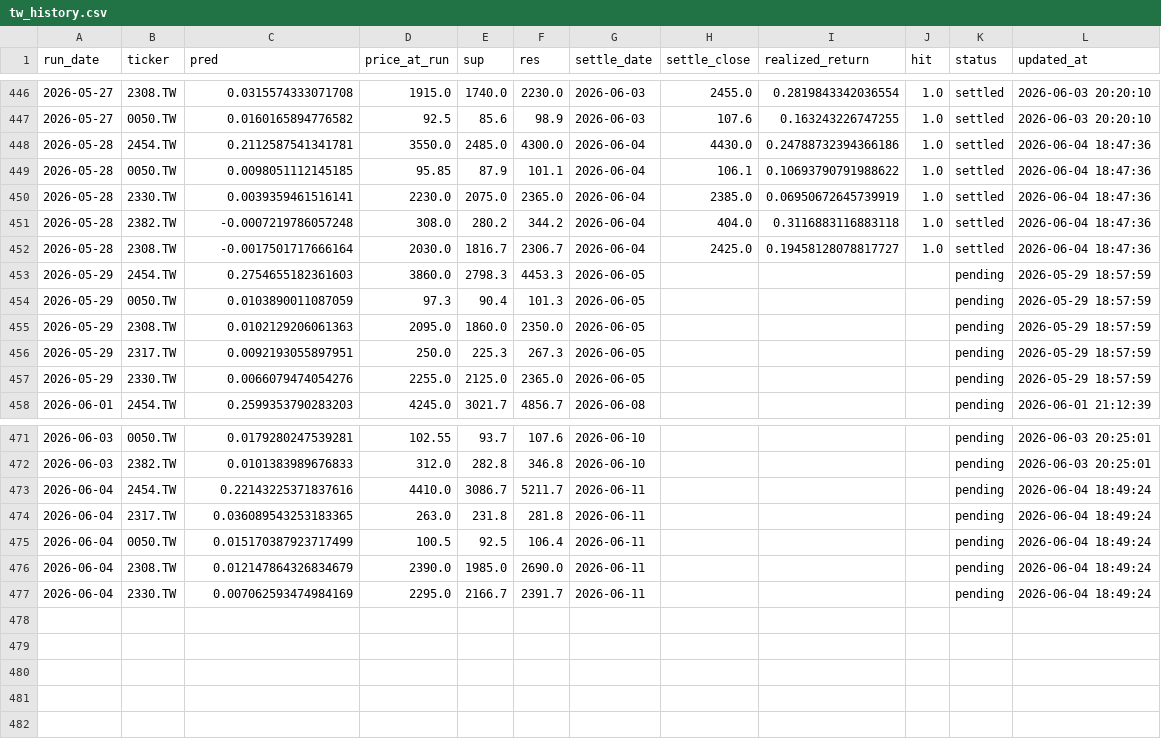
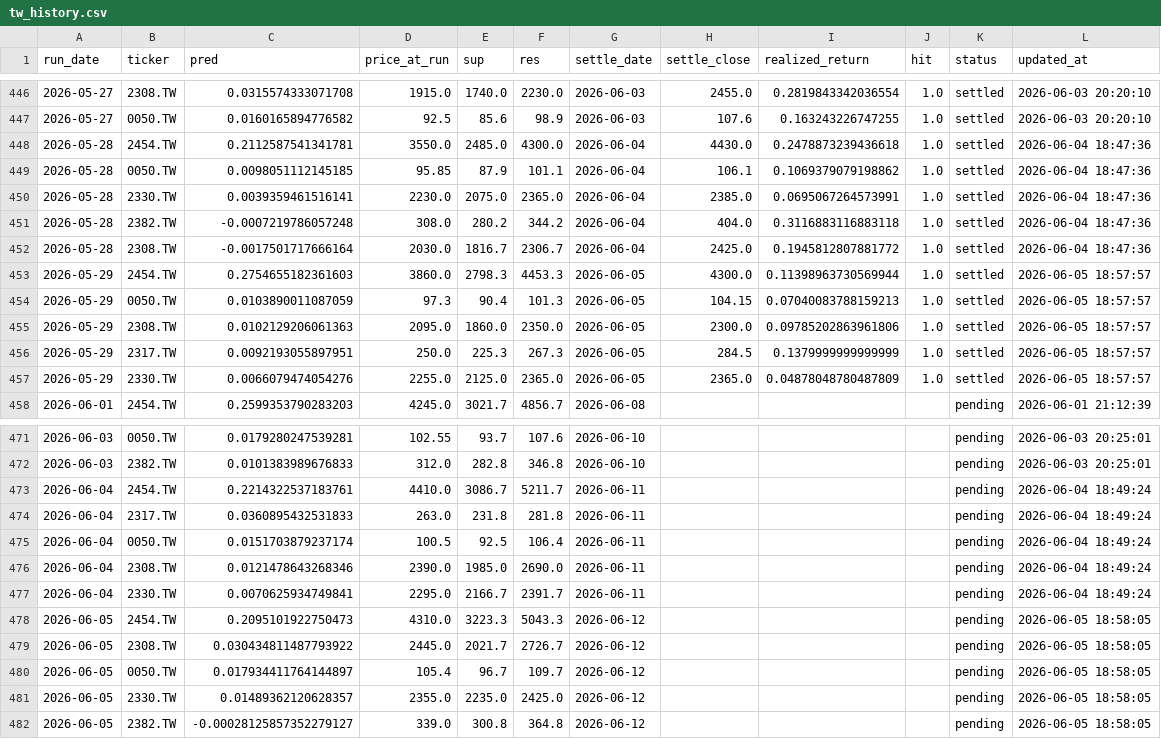
Before and after one commit to chehao0221/taiwan-stock-ai, a CSV file: tw_history.csv, drawn as a sheet; only a part is shown, gaps mark what is left out.

```diff
--- a/tw_history.csv
+++ b/tw_history.csv
@@ -447,12 +447,12 @@
 2026-05-27,0050.TW,0.0160165894776582,92.5,85.6,98.9,2026-06-03,107.6,0.163243226747255,1.0,settled,2026-06-03 20:20:10
-2026-05-28,2454.TW,0.2112587541341781,3550.0,2485.0,4300.0,2026-06-04,4430.0,0.24788732394366186,1.0,settled,2026-06-04 18:47:36
-2026-05-28,0050.TW,0.0098051112145185,95.85,87.9,101.1,2026-06-04,106.1,0.10693790791988622,1.0,settled,2026-06-04 18:47:36
-2026-05-28,2330.TW,0.0039359461516141,2230.0,2075.0,2365.0,2026-06-04,2385.0,0.06950672645739919,1.0,settled,2026-06-04 18:47:36
+2026-05-28,2454.TW,0.2112587541341781,3550.0,2485.0,4300.0,2026-06-04,4430.0,0.2478873239436618,1.0,settled,2026-06-04 18:47:36
+2026-05-28,0050.TW,0.0098051112145185,95.85,87.9,101.1,2026-06-04,106.1,0.1069379079198862,1.0,settled,2026-06-04 18:47:36
+2026-05-28,2330.TW,0.0039359461516141,2230.0,2075.0,2365.0,2026-06-04,2385.0,0.0695067264573991,1.0,settled,2026-06-04 18:47:36
 2026-05-28,2382.TW,-0.0007219786057248,308.0,280.2,344.2,2026-06-04,404.0,0.3116883116883118,1.0,settled,2026-06-04 18:47:36
-2026-05-28,2308.TW,-0.0017501717666164,2030.0,1816.7,2306.7,2026-06-04,2425.0,0.19458128078817727,1.0,settled,2026-06-04 18:47:36
-2026-05-29,2454.TW,0.2754655182361603,3860.0,2798.3,4453.3,2026-06-05,,,,pending,2026-05-29 18:57:59
-2026-05-29,0050.TW,0.0103890011087059,97.3,90.4,101.3,2026-06-05,,,,pending,2026-05-29 18:57:59
-2026-05-29,2308.TW,0.0102129206061363,2095.0,1860.0,2350.0,2026-06-05,,,,pending,2026-05-29 18:57:59
-2026-05-29,2317.TW,0.0092193055897951,250.0,225.3,267.3,2026-06-05,,,,pending,2026-05-29 18:57:59
-2026-05-29,2330.TW,0.0066079474054276,2255.0,2125.0,2365.0,2026-06-05,,,,pending,2026-05-29 18:57:59
+2026-05-28,2308.TW,-0.0017501717666164,2030.0,1816.7,2306.7,2026-06-04,2425.0,0.1945812807881772,1.0,settled,2026-06-04 18:47:36
+2026-05-29,2454.TW,0.2754655182361603,3860.0,2798.3,4453.3,2026-06-05,4300.0,0.11398963730569944,1.0,settled,2026-06-05 18:57:57
+2026-05-29,0050.TW,0.0103890011087059,97.3,90.4,101.3,2026-06-05,104.15,0.07040083788159213,1.0,settled,2026-06-05 18:57:57
+2026-05-29,2308.TW,0.0102129206061363,2095.0,1860.0,2350.0,2026-06-05,2300.0,0.09785202863961806,1.0,settled,2026-06-05 18:57:57
+2026-05-29,2317.TW,0.0092193055897951,250.0,225.3,267.3,2026-06-05,284.5,0.1379999999999999,1.0,settled,2026-06-05 18:57:57
+2026-05-29,2330.TW,0.0066079474054276,2255.0,2125.0,2365.0,2026-06-05,2365.0,0.04878048780487809,1.0,settled,2026-06-05 18:57:57
 2026-06-01,2454.TW,0.2599353790283203,4245.0,3021.7,4856.7,2026-06-08,,,,pending,2026-06-01 21:12:39
@@ -472,6 +472,11 @@
 2026-06-03,2382.TW,0.0101383989676833,312.0,282.8,346.8,2026-06-10,,,,pending,2026-06-03 20:25:01
-2026-06-04,2454.TW,0.22143225371837616,4410.0,3086.7,5211.7,2026-06-11,,,,pending,2026-06-04 18:49:24
-2026-06-04,2317.TW,0.036089543253183365,263.0,231.8,281.8,2026-06-11,,,,pending,2026-06-04 18:49:24
-2026-06-04,0050.TW,0.015170387923717499,100.5,92.5,106.4,2026-06-11,,,,pending,2026-06-04 18:49:24
-2026-06-04,2308.TW,0.012147864326834679,2390.0,1985.0,2690.0,2026-06-11,,,,pending,2026-06-04 18:49:24
-2026-06-04,2330.TW,0.007062593474984169,2295.0,2166.7,2391.7,2026-06-11,,,,pending,2026-06-04 18:49:24
+2026-06-04,2454.TW,0.2214322537183761,4410.0,3086.7,5211.7,2026-06-11,,,,pending,2026-06-04 18:49:24
+2026-06-04,2317.TW,0.0360895432531833,263.0,231.8,281.8,2026-06-11,,,,pending,2026-06-04 18:49:24
+2026-06-04,0050.TW,0.0151703879237174,100.5,92.5,106.4,2026-06-11,,,,pending,2026-06-04 18:49:24
+2026-06-04,2308.TW,0.0121478643268346,2390.0,1985.0,2690.0,2026-06-11,,,,pending,2026-06-04 18:49:24
+2026-06-04,2330.TW,0.0070625934749841,2295.0,2166.7,2391.7,2026-06-11,,,,pending,2026-06-04 18:49:24
+2026-06-05,2454.TW,0.2095101922750473,4310.0,3223.3,5043.3,2026-06-12,,,,pending,2026-06-05 18:58:05
+2026-06-05,2308.TW,0.030434811487793922,2445.0,2021.7,2726.7,2026-06-12,,,,pending,2026-06-05 18:58:05
+2026-06-05,0050.TW,0.017934411764144897,105.4,96.7,109.7,2026-06-12,,,,pending,2026-06-05 18:58:05
+2026-06-05,2330.TW,0.01489362120628357,2355.0,2235.0,2425.0,2026-06-12,,,,pending,2026-06-05 18:58:05
+2026-06-05,2382.TW,-0.00028125857352279127,339.0,300.8,364.8,2026-06-12,,,,pending,2026-06-05 18:58:05
```
